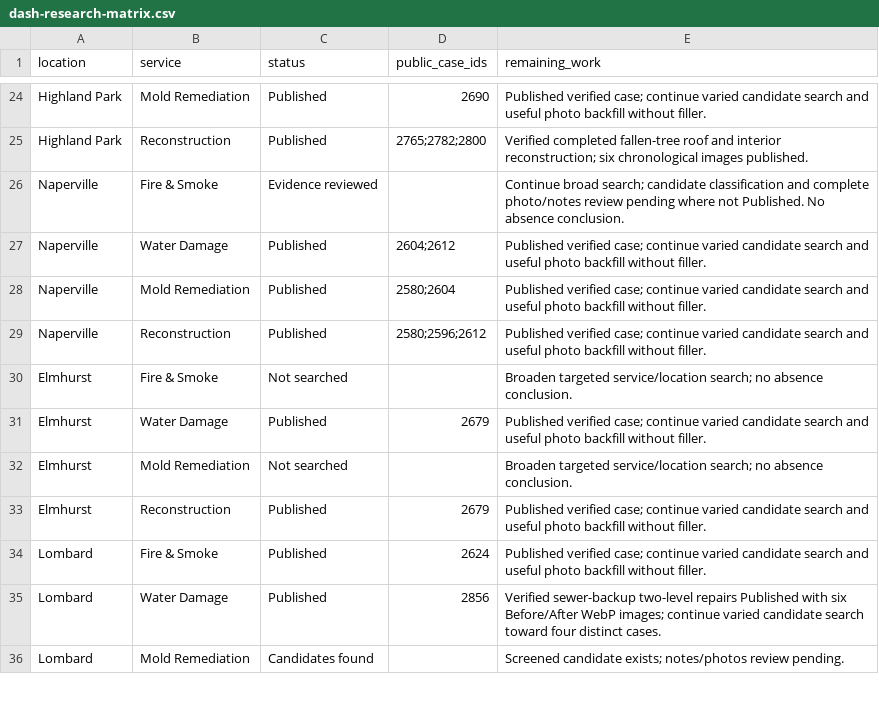
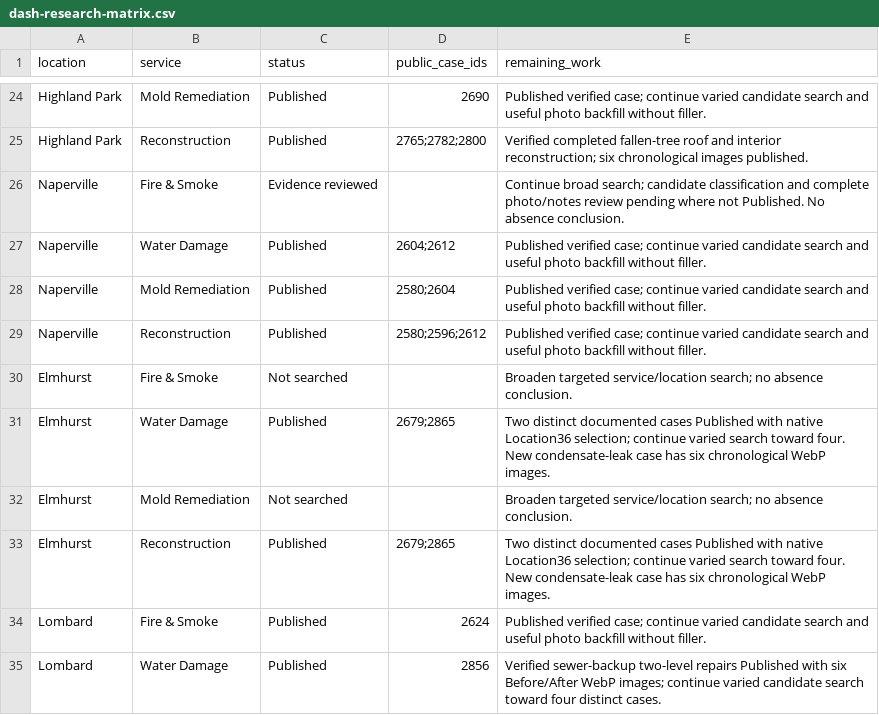
Before and after one commit to vvvetalll/gcpro-website, a CSV file: docs/projects/dash-research-matrix.csv, drawn as a sheet; only a part is shown, gaps mark what is left out; the shorter side is filled out with more unchanged rows.

Commit message:
Record second Elmhurst case and verified automatic selection

```diff
--- a/docs/projects/dash-research-matrix.csv
+++ b/docs/projects/dash-research-matrix.csv
@@ -30,5 +30,5 @@ Naperville,Reconstruction,Published,2580;2596;2612,Published verified case; cont
 Elmhurst,Fire & Smoke,Not searched,,Broaden targeted service/location search; no absence conclusion.
-Elmhurst,Water Damage,Published,2679,Published verified case; continue varied candidate search and useful photo backfill without filler.
+Elmhurst,Water Damage,Published,2679;2865,Two distinct documented cases Published with native Location36 selection; continue varied search toward four. New condensate-leak case has six chronological WebP images.
 Elmhurst,Mold Remediation,Not searched,,Broaden targeted service/location search; no absence conclusion.
-Elmhurst,Reconstruction,Published,2679,Published verified case; continue varied candidate search and useful photo backfill without filler.
+Elmhurst,Reconstruction,Published,2679;2865,Two distinct documented cases Published with native Location36 selection; continue varied search toward four. New condensate-leak case has six chronological WebP images.
 Lombard,Fire & Smoke,Published,2624,Published verified case; continue varied candidate search and useful photo backfill without filler.
```
Also changed, not shown: 4 other files.
